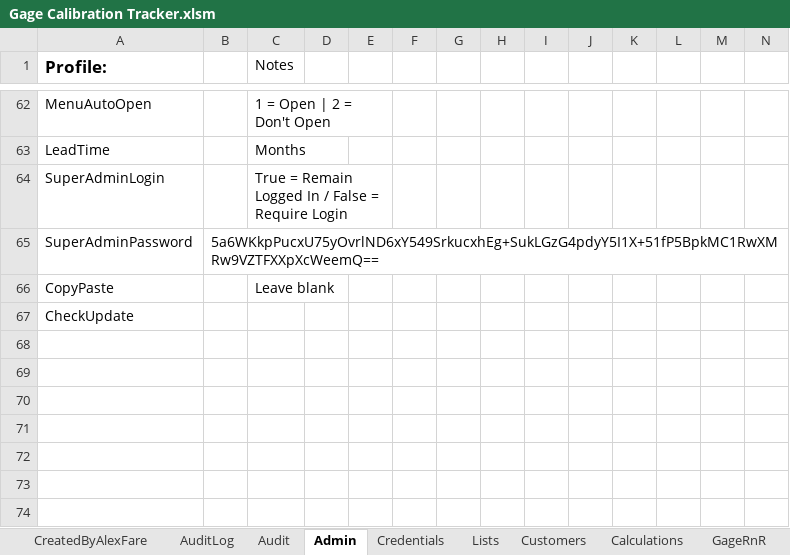
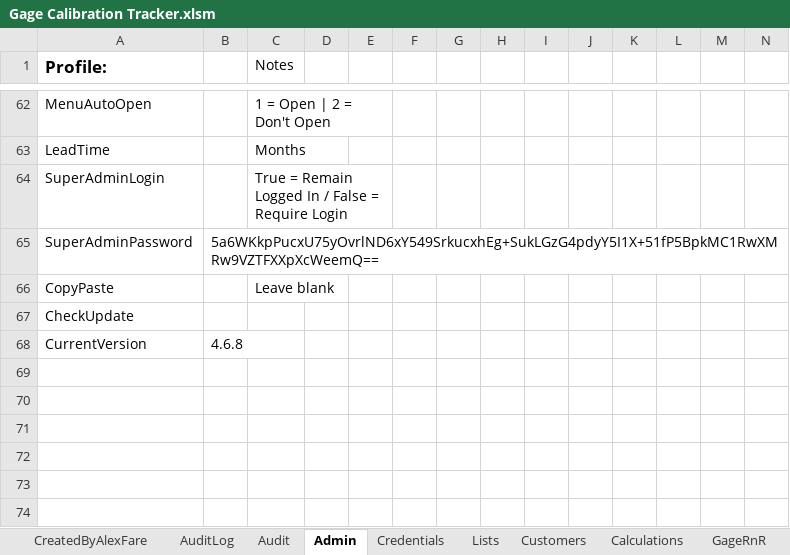
Before and after one commit to alexfare/GageCalibrationTracker, an Excel workbook: Gage Calibration Tracker.xlsm, sheet Admin, drawn as a sheet; only a part is shown, gaps mark what is left out; values as stored, in another font and other column widths than the file's, no borders; charts and pictures not drawn; rows hold the shown columns only; the diff names each change by its address in the sheet, - before the commit and + after, or states it on an @@ line.

Commit message:
v4.6.8
	Updated Clear Module
	Updated Import/Export (Moved from Admin Panel)
	Print Menu title update
	Menu and Admin Panel title updates
	Updated CreateAccount form (Can now create super users)
	Updated how program version display is handled.

```diff
--- a/Gage Calibration Tracker.xlsm (sheet Admin)
+++ b/Gage Calibration Tracker.xlsm (sheet Admin)
-row 68: (empty)
+row 68: CurrentVersion | 4.6.8
```
Also changed, not shown: sheet CreatedByAlexFare, sheet Audit, 12 other files.
